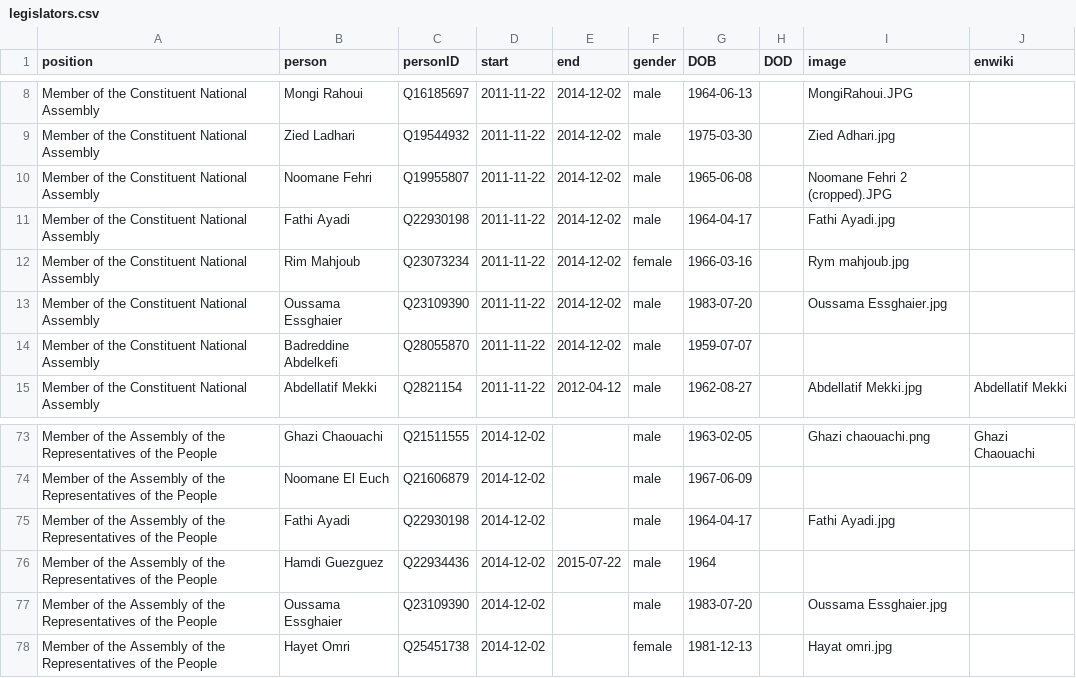
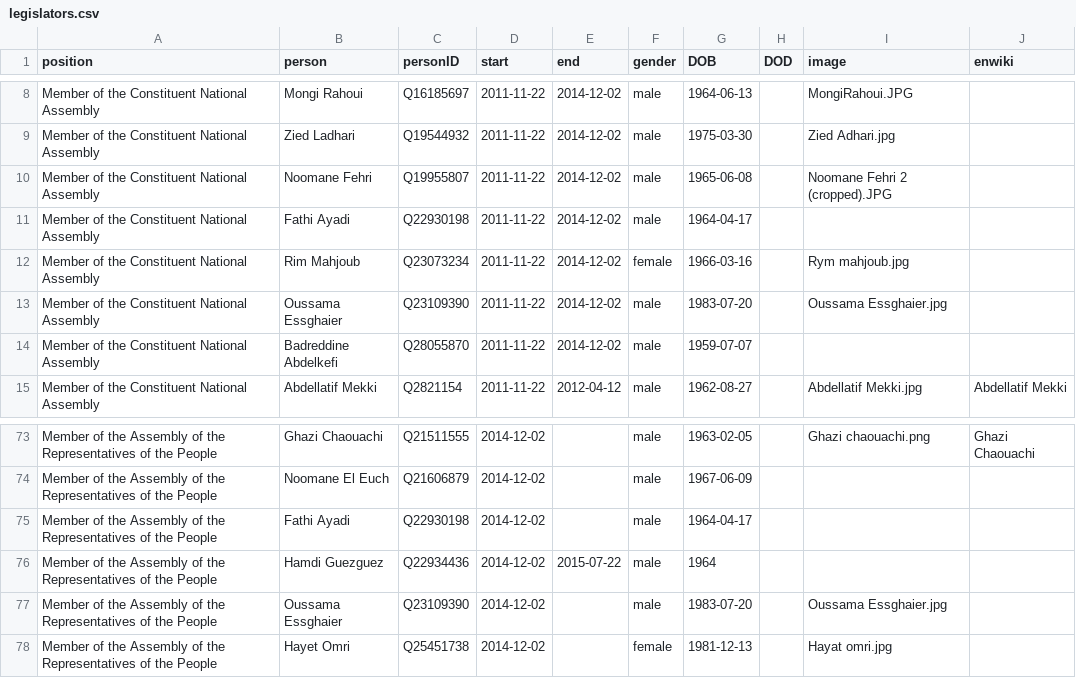
Before and after one commit to every-politician-scrapers/tunisia-ministers, a CSV file: html/legislators.csv, drawn as a sheet; only a part is shown, gaps mark what is left out.

Commit message:
PCB update

```diff
--- a/html/legislators.csv
+++ b/html/legislators.csv
@@ -10,3 +10,3 @@ Member of the Constituent National Assembly,Zied Ladhari,Q19544932,2011-11-22,20
 Member of the Constituent National Assembly,Noomane Fehri,Q19955807,2011-11-22,2014-12-02,male,1965-06-08,,Noomane Fehri 2 (cropped).JPG,
-Member of the Constituent National Assembly,Fathi Ayadi,Q22930198,2011-11-22,2014-12-02,male,1964-04-17,,Fathi Ayadi.jpg,
+Member of the Constituent National Assembly,Fathi Ayadi,Q22930198,2011-11-22,2014-12-02,male,1964-04-17,,,
 Member of the Constituent National Assembly,Rim Mahjoub,Q23073234,2011-11-22,2014-12-02,female,1966-03-16,,Rym mahjoub.jpg,
@@ -74,3 +74,3 @@ Member of the Assembly of the Representatives of the People,Ghazi Chaouachi,Q215
 Member of the Assembly of the Representatives of the People,Noomane El Euch,Q21606879,2014-12-02,,male,1967-06-09,,,
-Member of the Assembly of the Representatives of the People,Fathi Ayadi,Q22930198,2014-12-02,,male,1964-04-17,,Fathi Ayadi.jpg,
+Member of the Assembly of the Representatives of the People,Fathi Ayadi,Q22930198,2014-12-02,,male,1964-04-17,,,
 Member of the Assembly of the Representatives of the People,Hamdi Guezguez,Q22934436,2014-12-02,2015-07-22,male,1964,,,
```
